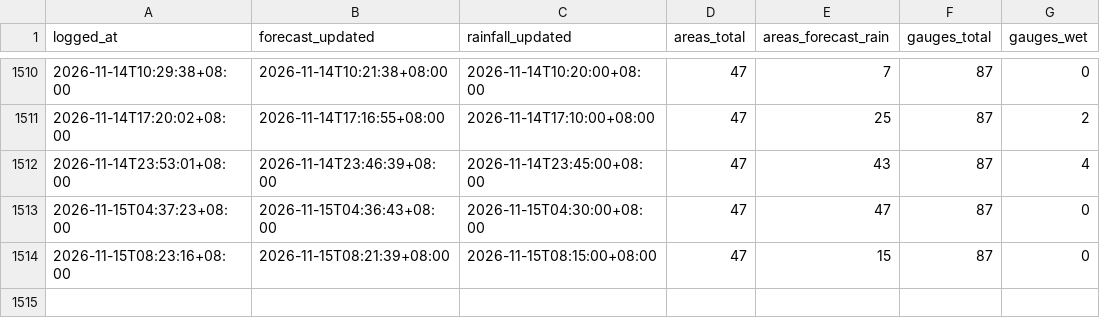
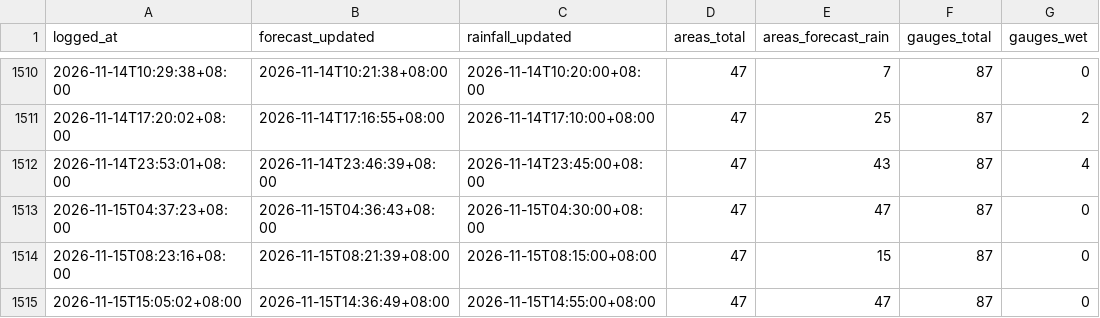
Before and after one commit to kgohmx/rain-watch, a CSV file: data/rain_watch_log.csv, drawn as a sheet; only a part is shown, gaps mark what is left out.

```diff
--- a/data/rain_watch_log.csv
+++ b/data/rain_watch_log.csv
@@ -1514 +1514,2 @@ logged_at,forecast_updated,rainfall_updated,areas_total,areas_forecast_rain,gaug
 2026-11-15T08:23:16+08:00,2026-11-15T08:21:39+08:00,2026-11-15T08:15:00+08:00,47,15,87,0
+2026-11-15T15:05:02+08:00,2026-11-15T14:36:49+08:00,2026-11-15T14:55:00+08:00,47,47,87,0
```
Also changed, not shown: 1 other file.
